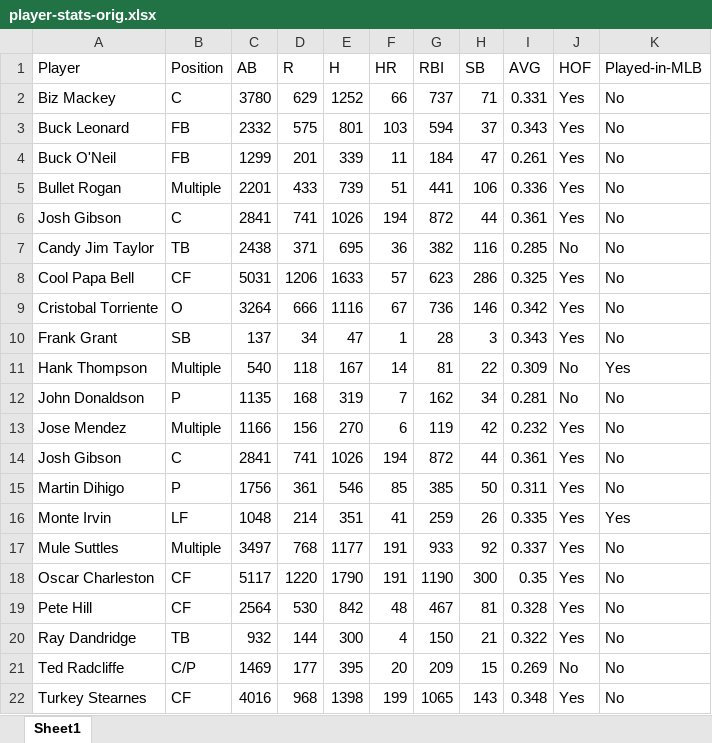
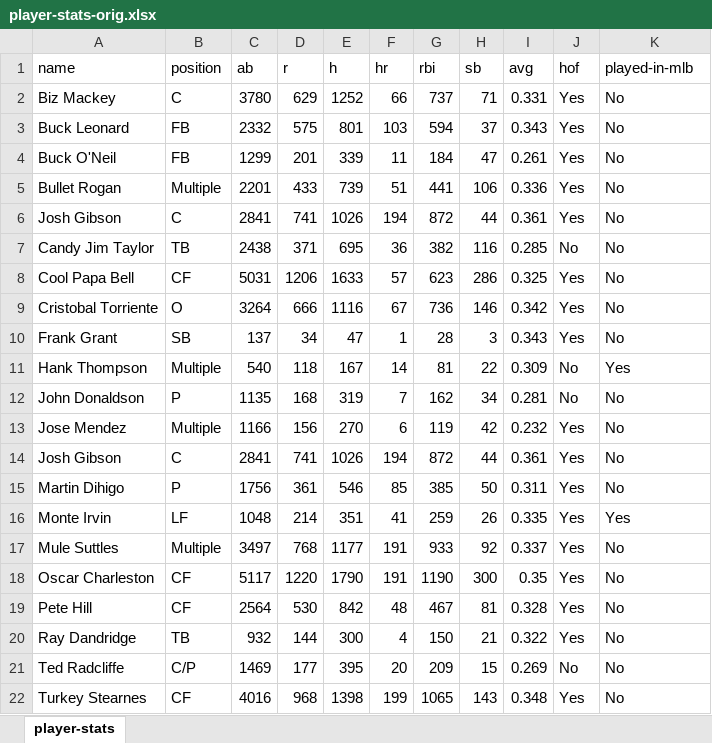
Before and after one commit to 550tealeaves/baseball-AA, an Excel workbook: data/player-stats-orig.xlsx, sheet player-stats, drawn as a sheet; values as stored, in another font and other column widths than the file's, no borders; removed rows and columns are numbered as before the commit, all else as after; the diff names each change by its address in the sheet, - before the commit and + after, or states it on an @@ line.

```diff
--- a/data/player-stats-orig.xlsx (sheet player-stats)
+++ b/data/player-stats-orig.xlsx (sheet player-stats)
-sheet tab: Sheet1
+sheet tab: player-stats
-row 1: Player | Position | AB | R | H | HR | RBI | SB | AVG | HOF | Played-in-MLB
+row 1: name | position | ab | r | h | hr | rbi | sb | avg | hof | played-in-mlb
```
Also changed, not shown: 1 other file.
